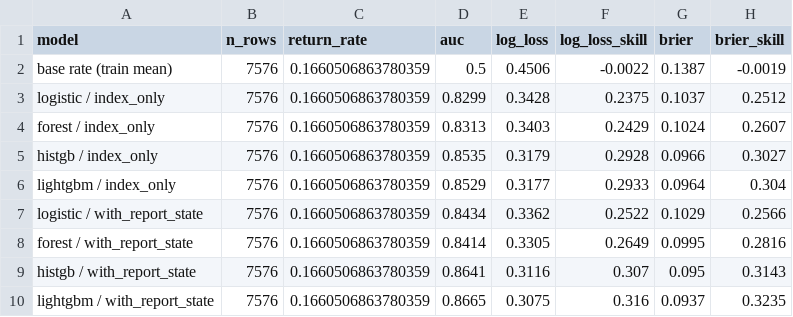
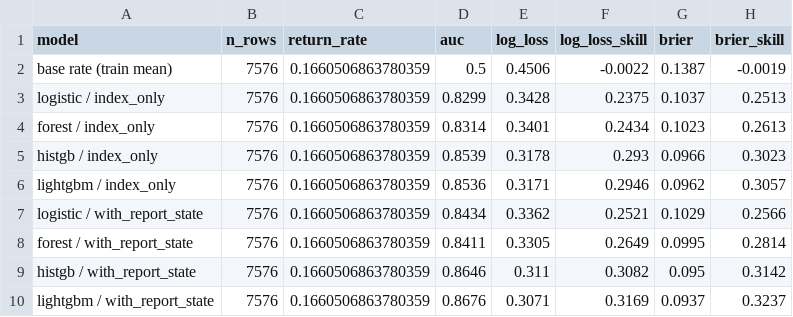
Before and after one commit to shaggycamel/nba_adhoc, a CSV file: reports/per_game_return_metrics.csv, drawn as a sheet.

```diff
--- a/reports/per_game_return_metrics.csv
+++ b/reports/per_game_return_metrics.csv
@@ -2,9 +2,9 @@ model,n_rows,return_rate,auc,log_loss,log_loss_skill,brier,brier_skill
 base rate (train mean),7576,0.1660506863780359,0.5,0.4506,-0.0022,0.1387,-0.0019
-logistic / index_only,7576,0.1660506863780359,0.8299,0.3428,0.2375,0.1037,0.2512
-forest / index_only,7576,0.1660506863780359,0.8313,0.3403,0.2429,0.1024,0.2607
-histgb / index_only,7576,0.1660506863780359,0.8535,0.3179,0.2928,0.0966,0.3027
-lightgbm / index_only,7576,0.1660506863780359,0.8529,0.3177,0.2933,0.0964,0.304
-logistic / with_report_state,7576,0.1660506863780359,0.8434,0.3362,0.2522,0.1029,0.2566
-forest / with_report_state,7576,0.1660506863780359,0.8414,0.3305,0.2649,0.0995,0.2816
-histgb / with_report_state,7576,0.1660506863780359,0.8641,0.3116,0.307,0.095,0.3143
-lightgbm / with_report_state,7576,0.1660506863780359,0.8665,0.3075,0.316,0.0937,0.3235
+logistic / index_only,7576,0.1660506863780359,0.8299,0.3428,0.2375,0.1037,0.2513
+forest / index_only,7576,0.1660506863780359,0.8314,0.3401,0.2434,0.1023,0.2613
+histgb / index_only,7576,0.1660506863780359,0.8539,0.3178,0.293,0.0966,0.3023
+lightgbm / index_only,7576,0.1660506863780359,0.8536,0.3171,0.2946,0.0962,0.3057
+logistic / with_report_state,7576,0.1660506863780359,0.8434,0.3362,0.2521,0.1029,0.2566
+forest / with_report_state,7576,0.1660506863780359,0.8411,0.3305,0.2649,0.0995,0.2814
+histgb / with_report_state,7576,0.1660506863780359,0.8646,0.311,0.3082,0.095,0.3142
+lightgbm / with_report_state,7576,0.1660506863780359,0.8676,0.3071,0.3169,0.0937,0.3237
```
Also changed, not shown: reports/duration_metrics.csv, reports/horizon_brier.csv, 23 other files.
